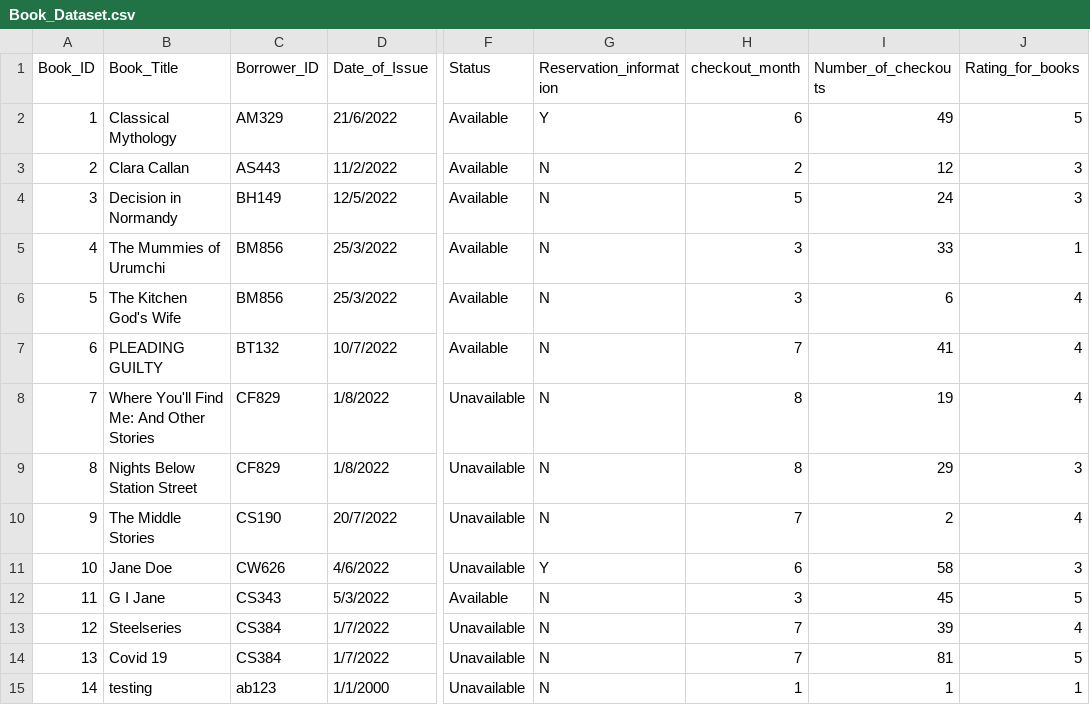
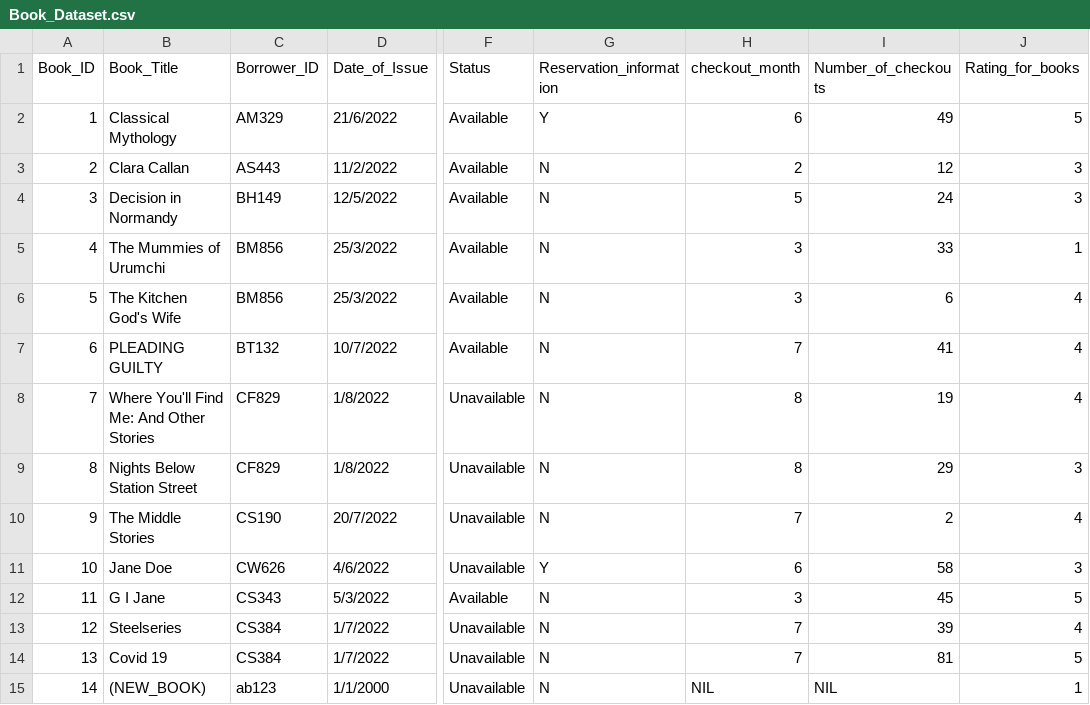
Before and after one commit to DSstore/Loan, a CSV file: Book_Dataset.csv, drawn as a sheet; only a part is shown, gaps mark what is left out; the diff names each change by its address in the sheet, - before the commit and + after, or states it on an @@ line.

Commit message:
Update Book_Dataset.csv

```diff
--- a/Book_Dataset.csv
+++ b/Book_Dataset.csv
-B15 (Book_Title): testing
+B15 (Book_Title): (NEW_BOOK)
-H15 (checkout_month): 1
+H15 (checkout_month): NIL
-I15 (Number_of_checkouts): 1
+I15 (Number_of_checkouts): NIL
```
